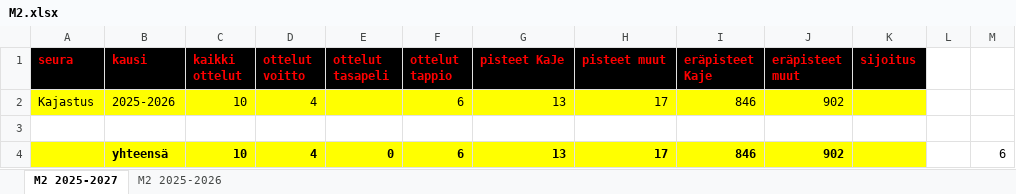
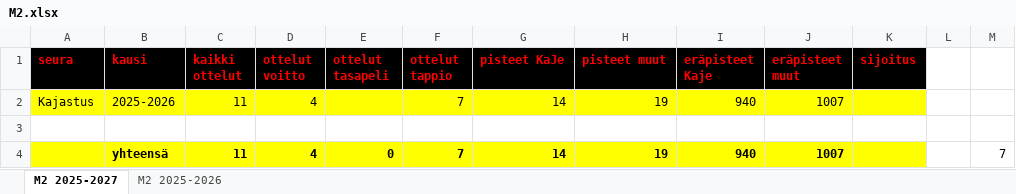
Before and after one commit to jkatoper/kaudet, an Excel workbook: M2.xlsx, sheet M2 2025-2027, drawn as a sheet; values as stored, in another font and other column widths than the file's, no borders; the diff names each change by its address in the sheet, - before the commit and + after, or states it on an @@ line.

```diff
--- a/M2.xlsx (sheet M2 2025-2027)
+++ b/M2.xlsx (sheet M2 2025-2027)
-C2 (kaikki ottelut): 10
+C2 (kaikki ottelut): 11
-F2 (ottelut tappio): 6
+F2 (ottelut tappio): 7
-G2 (pisteet KaJe): 13
+G2 (pisteet KaJe): 14
-H2 (pisteet muut): 17
+H2 (pisteet muut): 19
-I2 (eräpisteet Kaje): 846
+I2 (eräpisteet Kaje): 940
-J2 (eräpisteet muut): 902
+J2 (eräpisteet muut): 1007
-C4 (kaikki ottelut): 10
+C4 (kaikki ottelut): 11
-F4 (ottelut tappio): 6
+F4 (ottelut tappio): 7
-G4 (pisteet KaJe): 13
+G4 (pisteet KaJe): 14
-H4 (pisteet muut): 17
+H4 (pisteet muut): 19
-I4 (eräpisteet Kaje): 846
+I4 (eräpisteet Kaje): 940
-J4 (eräpisteet muut): 902
+J4 (eräpisteet muut): 1007
-M4: 6
+M4: 7
```
Also changed, not shown: sheet M2 2025-2026, all_years.xlsx, 5 other files.
